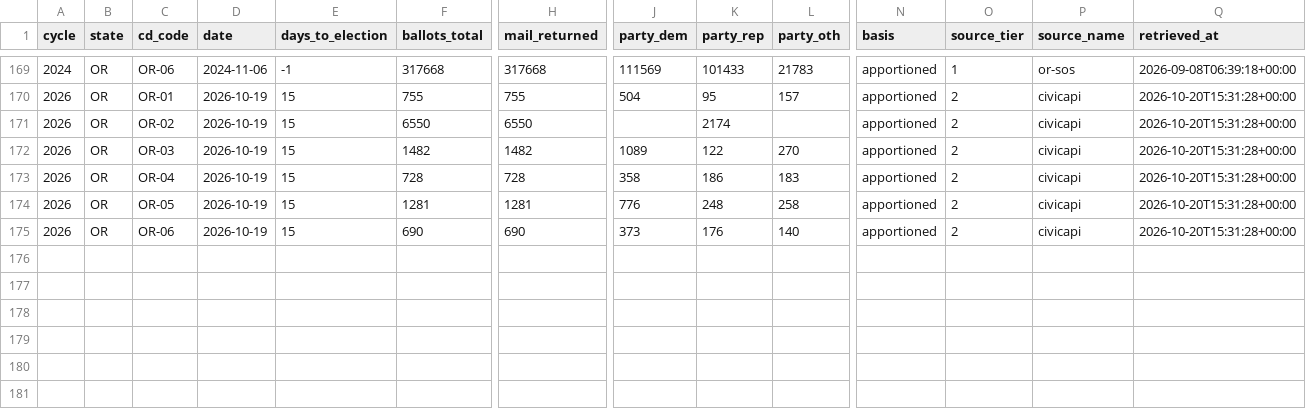
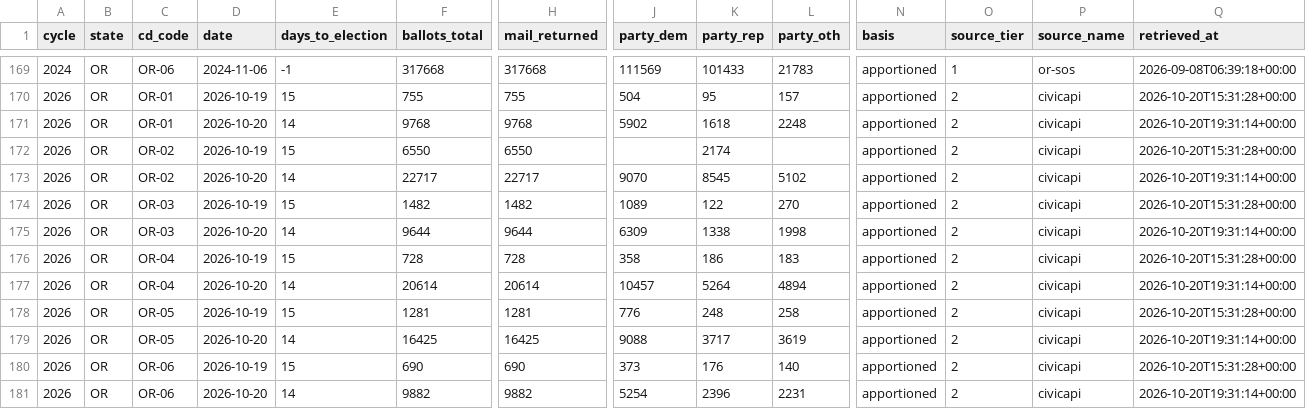
Before and after one commit to ElectIndex/26_early_vote, a CSV file: output/districts/or.csv, drawn as a sheet; only a part is shown, gaps mark what is left out; rows hold the shown columns only; the diff names each change by its address in the sheet, - before the commit and + after, or states it on an @@ line.

```diff
--- a/output/districts/or.csv
+++ b/output/districts/or.csv
+row 171: 2026 | OR | OR-01 | 2026-10-20 | 14 | 9768 | 9768 | 5902 | 1618 | 2248 | apportioned | 2 | civicapi | 2026-10-20T19:31:14+00:00
+row 173: 2026 | OR | OR-02 | 2026-10-20 | 14 | 22717 | 22717 | 9070 | 8545 | 5102 | apportioned | 2 | civicapi | 2026-10-20T19:31:14+00:00
+row 175: 2026 | OR | OR-03 | 2026-10-20 | 14 | 9644 | 9644 | 6309 | 1338 | 1998 | apportioned | 2 | civicapi | 2026-10-20T19:31:14+00:00
+row 177: 2026 | OR | OR-04 | 2026-10-20 | 14 | 20614 | 20614 | 10457 | 5264 | 4894 | apportioned | 2 | civicapi | 2026-10-20T19:31:14+00:00
+row 179: 2026 | OR | OR-05 | 2026-10-20 | 14 | 16425 | 16425 | 9088 | 3717 | 3619 | apportioned | 2 | civicapi | 2026-10-20T19:31:14+00:00
+row 181: 2026 | OR | OR-06 | 2026-10-20 | 14 | 9882 | 9882 | 5254 | 2396 | 2231 | apportioned | 2 | civicapi | 2026-10-20T19:31:14+00:00
```
Also changed, not shown: output/counterfactual.csv, output/counties/me.csv, 11 other files.
